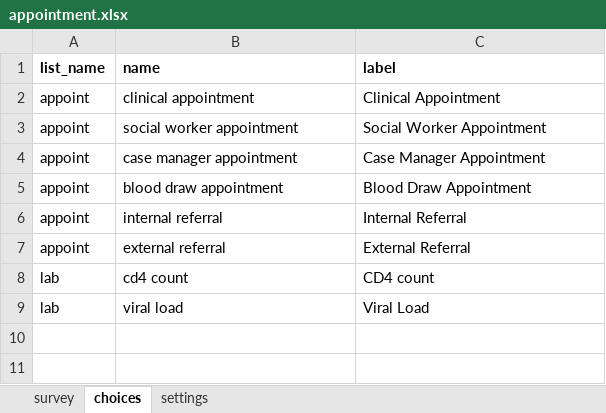
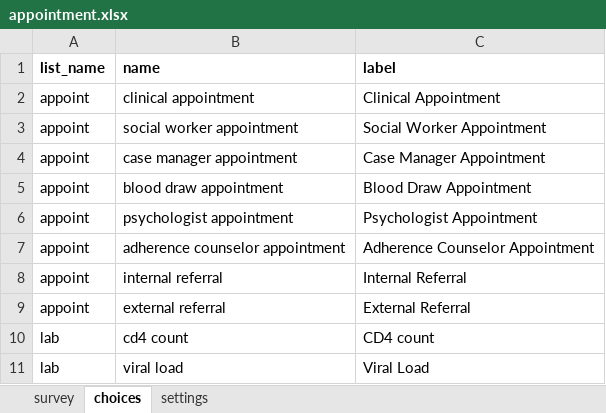
Before and after one commit to gitcliff/mydhi-cht-config, an Excel workbook: config/forms/app/appointment.xlsx, sheet choices, drawn as a sheet; values as stored, in another font and other column widths than the file's, no borders; charts and pictures not drawn; the diff names each change by its address in the sheet, - before the commit and + after, or states it on an @@ line.

Commit message:
auto:including Psychologist Appointment and Adherence Counselor Appointment to the appointment form

```diff
--- a/config/forms/app/appointment.xlsx (sheet choices)
+++ b/config/forms/app/appointment.xlsx (sheet choices)
+row 6: appoint | psychologist appointment | Psychologist Appointment
+row 7: appoint | adherence counselor appointment | Adherence Counselor Appointment
```
Also changed, not shown: sheet settings, 1 other file.
